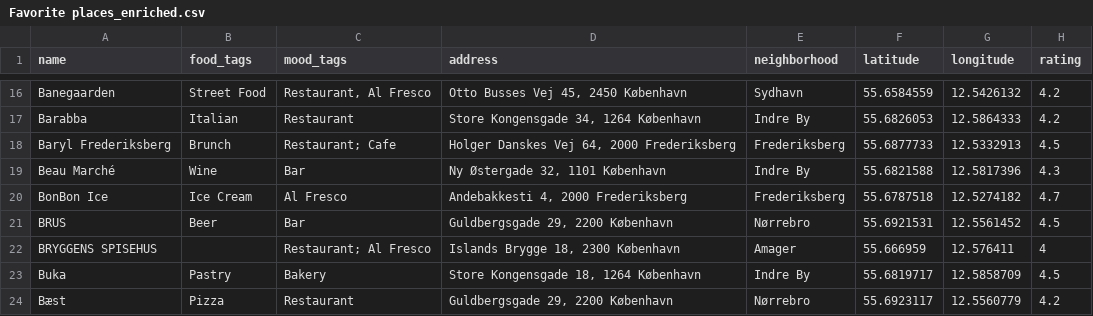
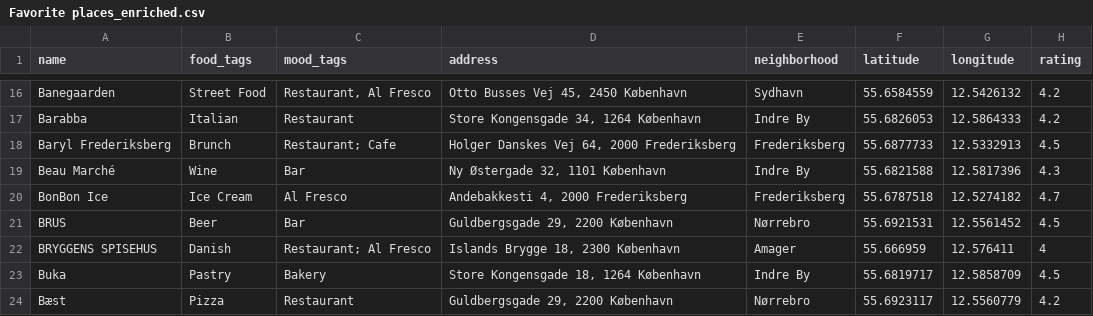
Before and after one commit to Hannazzzzz/cph-food-files-v0.1, a CSV file: Favorite places_enriched.csv, drawn as a sheet; only a part is shown, gaps mark what is left out; the diff names each change by its address in the sheet, - before the commit and + after, or states it on an @@ line.

Commit message:
Danish

```diff
--- a/Favorite places_enriched.csv
+++ b/Favorite places_enriched.csv
-B22 (food_tags): (empty)
+B22 (food_tags): Danish
```
